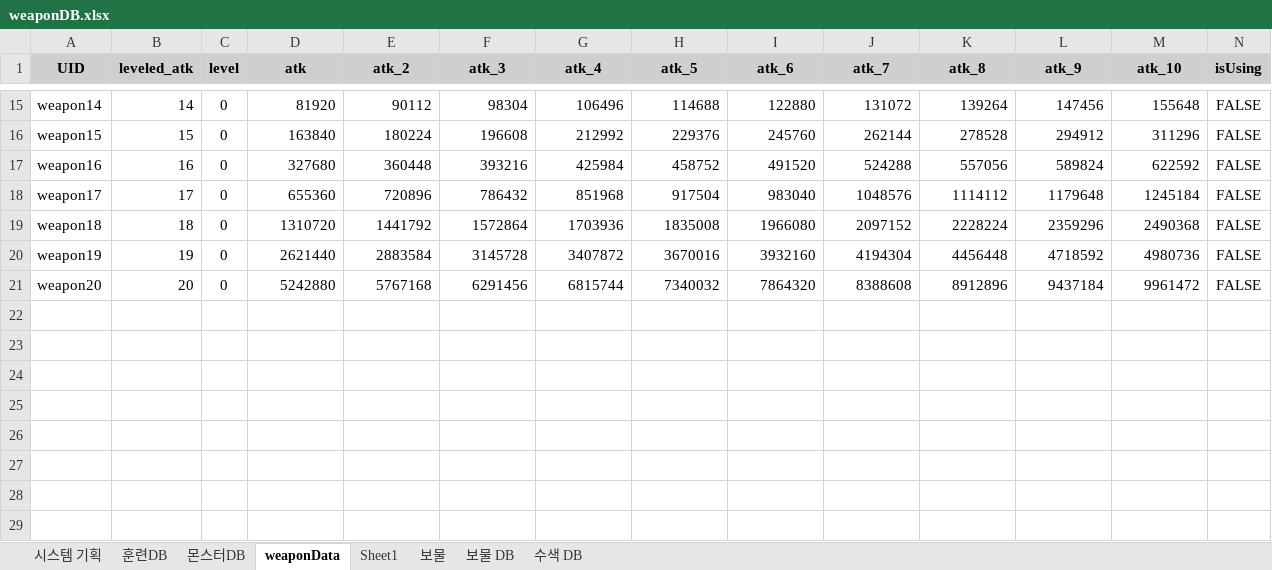
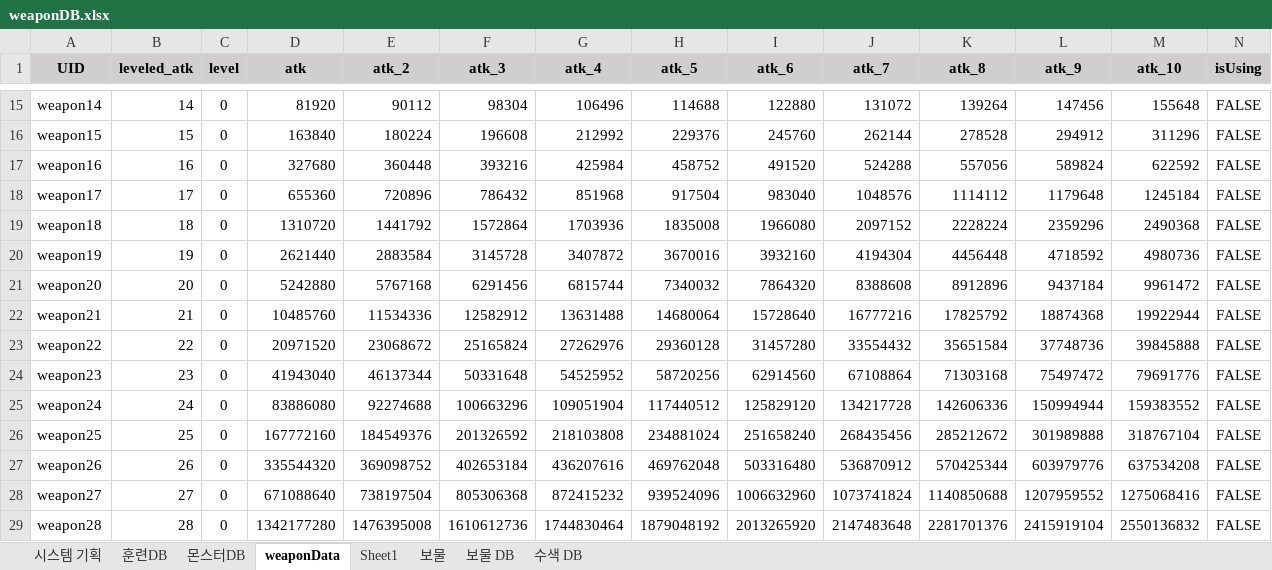
Before and after one commit to roller0516/My_Three_Kingdoms, an Excel workbook: Project1/Assets/Script/Data/weaponDB.xlsx, sheet weaponData, drawn as a sheet; only a part is shown, gaps mark what is left out; values as stored, in another font and other column widths than the file's, no borders; the diff names each change by its address in the sheet, - before the commit and + after, or states it on an @@ line.

Commit message:
무기 공격 스크립트
123

```diff
--- a/Project1/Assets/Script/Data/weaponDB.xlsx (sheet weaponData)
+++ b/Project1/Assets/Script/Data/weaponDB.xlsx (sheet weaponData)
+row 22: weapon21 | 21 | 0 | 10485760 | 11534336 | 12582912 | 13631488 | 14680064 | 15728640 | 16777216 | 17825792 | 18874368 | 19922944 | FALSE
+row 23: weapon22 | 22 | 0 | 20971520 | 23068672 | 25165824 | 27262976 | 29360128 | 31457280 | 33554432 | 35651584 | 37748736 | 39845888 | FALSE
+row 24: weapon23 | 23 | 0 | 41943040 | 46137344 | 50331648 | 54525952 | 58720256 | 62914560 | 67108864 | 71303168 | 75497472 | 79691776 | FALSE
+row 25: weapon24 | 24 | 0 | 83886080 | 92274688 | 100663296 | 109051904 | 117440512 | 125829120 | 134217728 | 142606336 | 150994944 | 159383552 | FALSE
+row 26: weapon25 | 25 | 0 | 167772160 | 184549376 | 201326592 | 218103808 | 234881024 | 251658240 | 268435456 | 285212672 | 301989888 | 318767104 | FALSE
+row 27: weapon26 | 26 | 0 | 335544320 | 369098752 | 402653184 | 436207616 | 469762048 | 503316480 | 536870912 | 570425344 | 603979776 | 637534208 | FALSE
+row 28: weapon27 | 27 | 0 | 671088640 | 738197504 | 805306368 | 872415232 | 939524096 | 1006632960 | 1073741824 | 1140850688 | 1207959552 | 1275068416 | FALSE
+row 29: weapon28 | 28 | 0 | 1342177280 | 1476395008 | 1610612736 | 1744830464 | 1879048192 | 2013265920 | 2147483648 | 2281701376 | 2415919104 | 2550136832 | FALSE
```
